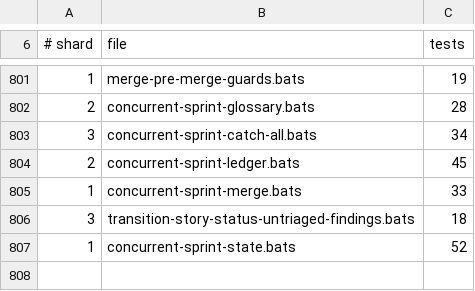
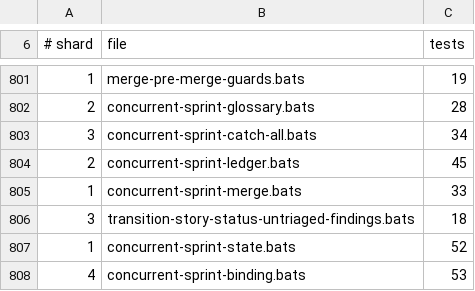
Before and after one commit to gaiastudio-ai/gaia-framework, a TSV file: .github/bats-shard-assignments.tsv, drawn as a sheet; only a part is shown, gaps mark what is left out; the diff names each change by its address in the sheet, - before the commit and + after, or states it on an @@ line.

Commit message:
ci(bats): assign the session binding tests to a shard

```diff
--- a/.github/bats-shard-assignments.tsv
+++ b/.github/bats-shard-assignments.tsv
+row 808: 4 | concurrent-sprint-binding.bats | 53
```
